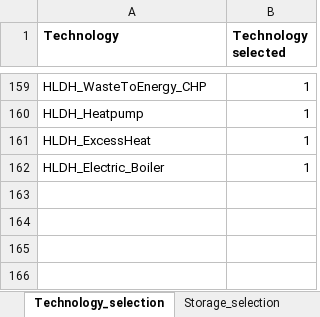
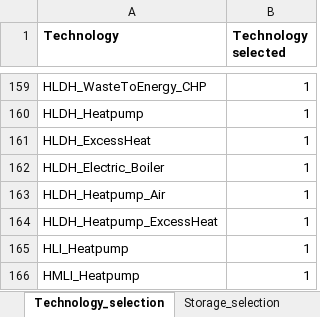
Before and after one commit to GENeSYS-MOD/GENeSYS_MOD.data, an Excel workbook: Conversion Script/Set_filter_file.xlsx, sheet Technology_selection, drawn as a sheet; only a part is shown, gaps mark what is left out; values as stored, in another font and other column widths than the file's, no borders; the diff names each change by its address in the sheet, - before the commit and + after, or states it on an @@ line.

```diff
--- a/Conversion Script/Set_filter_file.xlsx (sheet Technology_selection)
+++ b/Conversion Script/Set_filter_file.xlsx (sheet Technology_selection)
+row 163: HLDH_Heatpump_Air | 1
+row 164: HLDH_Heatpump_ExcessHeat | 1
+row 165: HLI_Heatpump | 1
+row 166: HMLI_Heatpump | 1
```
Also changed, not shown: sheet Storage_selection, sheet Fuel_selection.
